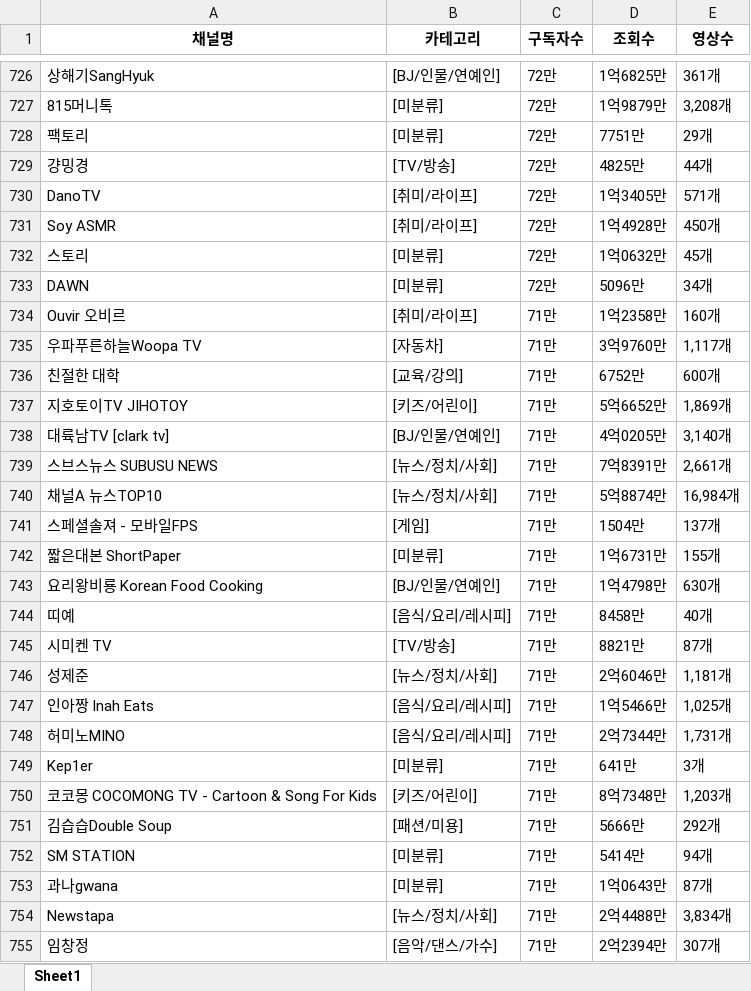
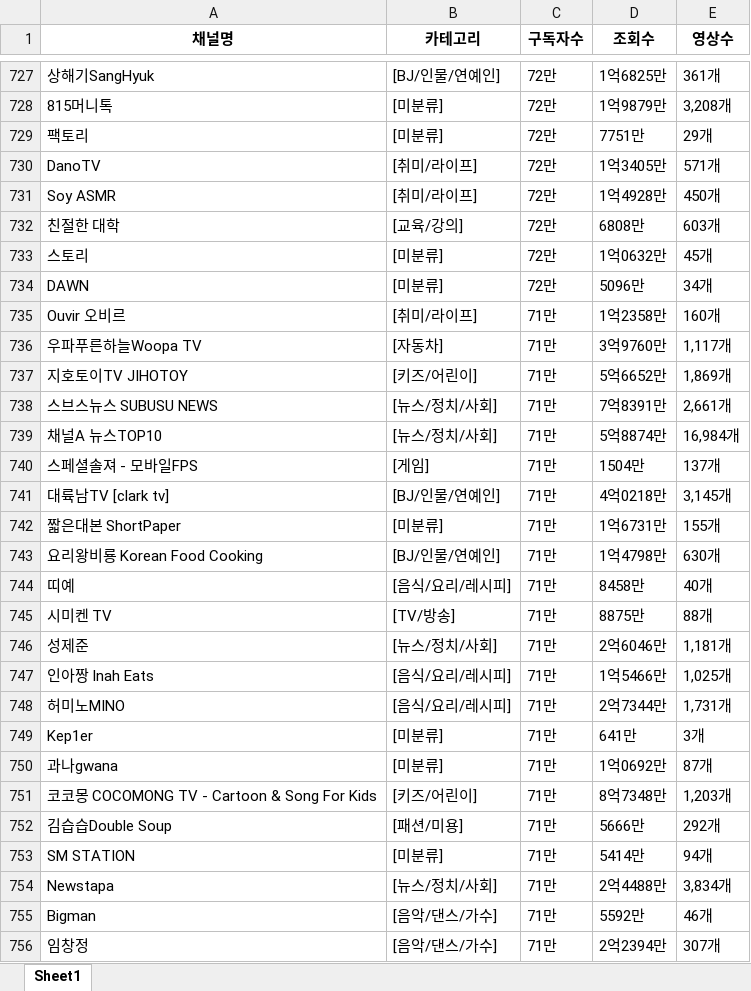
Before and after one commit to ParkSuJeong74/python_DataAnalysis, an Excel workbook: 2021.12.18/YouTube_Rank1000.xlsx, sheet Sheet1, drawn as a sheet; only a part is shown, gaps mark what is left out; values as stored, in another font and other column widths than the file's, no borders; removed rows and columns are numbered as before the commit, all else as after; the diff covers the shown part only; the diff names each change by its address in the sheet, - before the commit and + after, or states it on an @@ line.

```diff
--- a/2021.12.18/YouTube_Rank1000.xlsx (sheet Sheet1)
+++ b/2021.12.18/YouTube_Rank1000.xlsx (sheet Sheet1)
-row 729: 걍밍경 | [TV/방송] | 72만 | 4825만 | 44개
+row 732: 친절한 대학 | [교육/강의] | 72만 | 6808만 | 603개
-row 736: 친절한 대학 | [교육/강의] | 71만 | 6752만 | 600개
-row 738: 대륙남TV [clark tv] | [BJ/인물/연예인] | 71만 | 4억0205만 | 3,140개
+row 741: 대륙남TV [clark tv] | [BJ/인물/연예인] | 71만 | 4억0218만 | 3,145개
-D745 (조회수): 8821만
+D745 (조회수): 8875만
-E745 (영상수): 87개
+E745 (영상수): 88개
+row 750: 과나gwana | [미분류] | 71만 | 1억0692만 | 87개
-row 753: 과나gwana | [미분류] | 71만 | 1억0643만 | 87개
+row 755: Bigman | [음악/댄스/가수] | 71만 | 5592만 | 46개
```
Also changed, not shown: 46 added rows, 46 removed rows and 151 edited cells elsewhere in this sheet, 2021.12.18/Search_Naver.xlsx, 43 other files.
